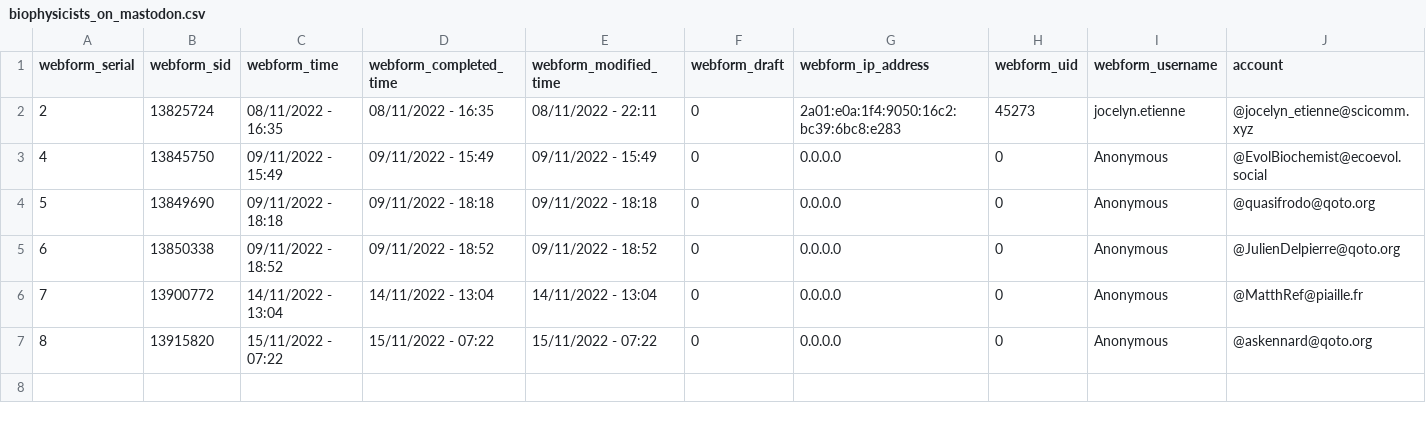
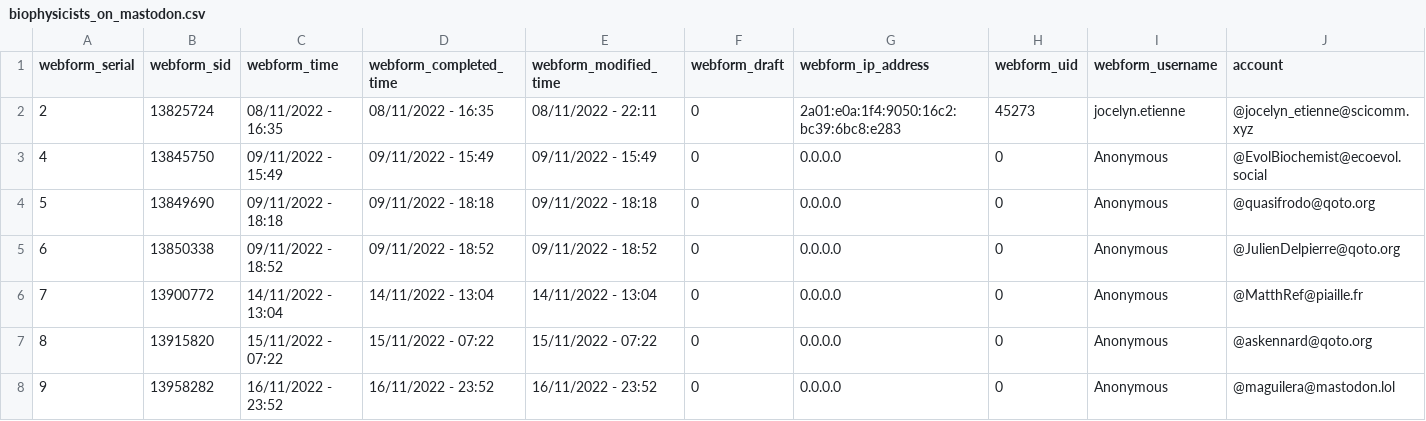
Before and after one commit to jocelynetienne/Mastodon-Biophysicists, a CSV file: resources/biophysicists_on_mastodon.csv, drawn as a sheet; only a part is shown; rows hold the shown columns only; the diff names each change by its address in the sheet, - before the commit and + after, or states it on an @@ line.

Commit message:
added new users

```diff
--- a/resources/biophysicists_on_mastodon.csv
+++ b/resources/biophysicists_on_mastodon.csv
+row 8: 9 | 13958282 | 16/11/2022 - 23:52 | 16/11/2022 - 23:52 | 16/11/2022 - 23:52 | 0 | 0.0.0.0 | 0 | Anonymous | @maguilera@mastodon.lol
```
